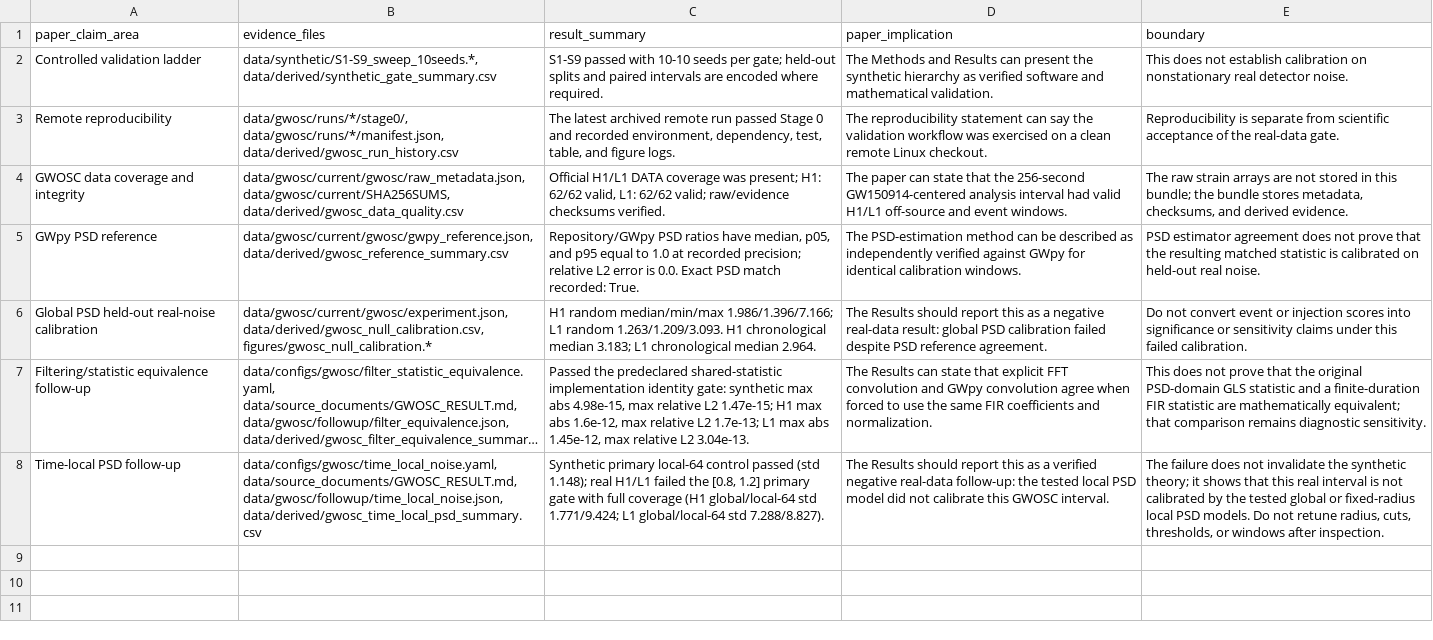
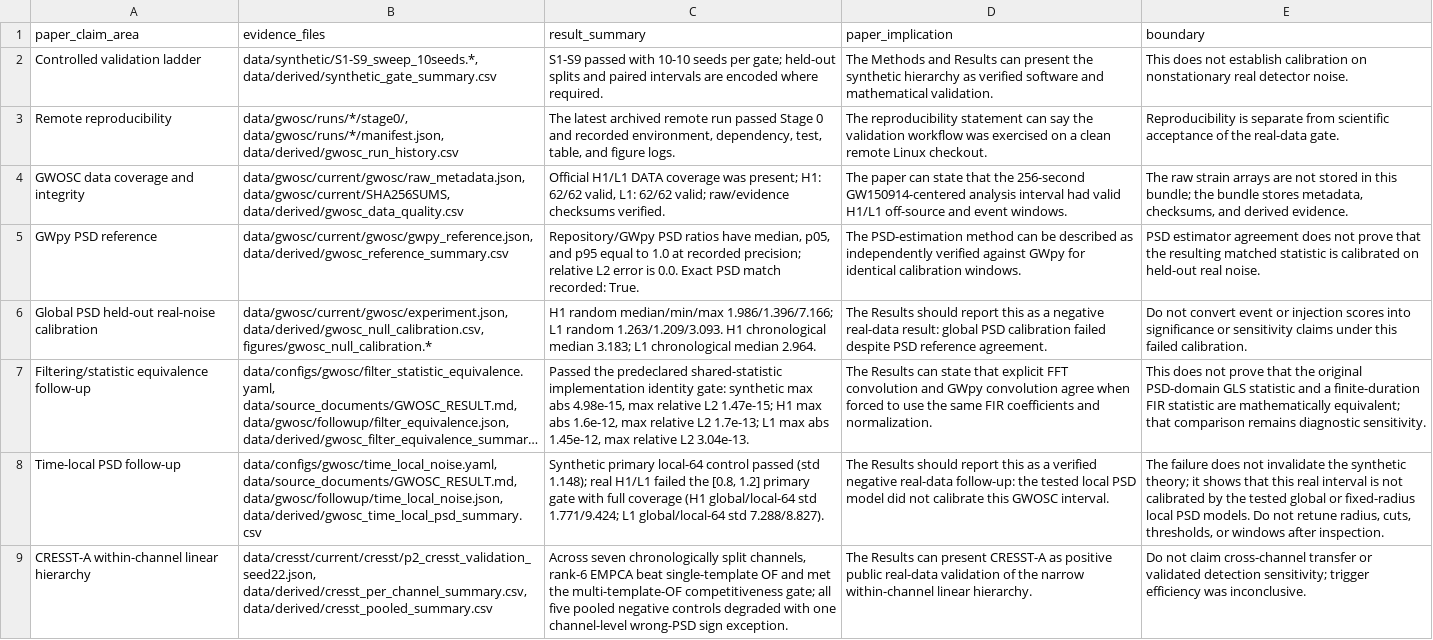
Before and after one commit to dowlingwong/noise-weighted-subspace-reconstruction, a CSV file: transfer_paper/data/derived/paper_implications.csv, drawn as a sheet; long unchanged cells end in …; the diff names each change by its address in the sheet, - before the commit and + after, or states it on an @@ line.

```diff
--- a/transfer_paper/data/derived/paper_implications.csv
+++ b/transfer_paper/data/derived/paper_implications.csv
+row 9: CRESST-A within-channel linear hierarchy | data/cresst/current/cresst/p2_cresst_validation_seed22.json, data/derived/cresst_per_channel_summary.csv, data/derived/cresst_pooled_summary.csv | Across seven chronologically split channels, rank-6 EMPCA beat single-template OF and met the multi-template-OF competitiveness gate; all five pooled negative controls degraded with one channel-level wrong-PSD sign exception. | The Results can present CRESST-A as positive public real-data validation of the narrow within-channel linear hierarchy. | Do not claim cross-channel transfer or validated detection sensitivity; trigger efficiency was inconclusive.
```
Also changed, not shown: transfer_paper/data/derived/claim_status.csv, transfer_paper/data/derived/gwosc_time_local_psd_spectral_summary.csv, 22 other files.
